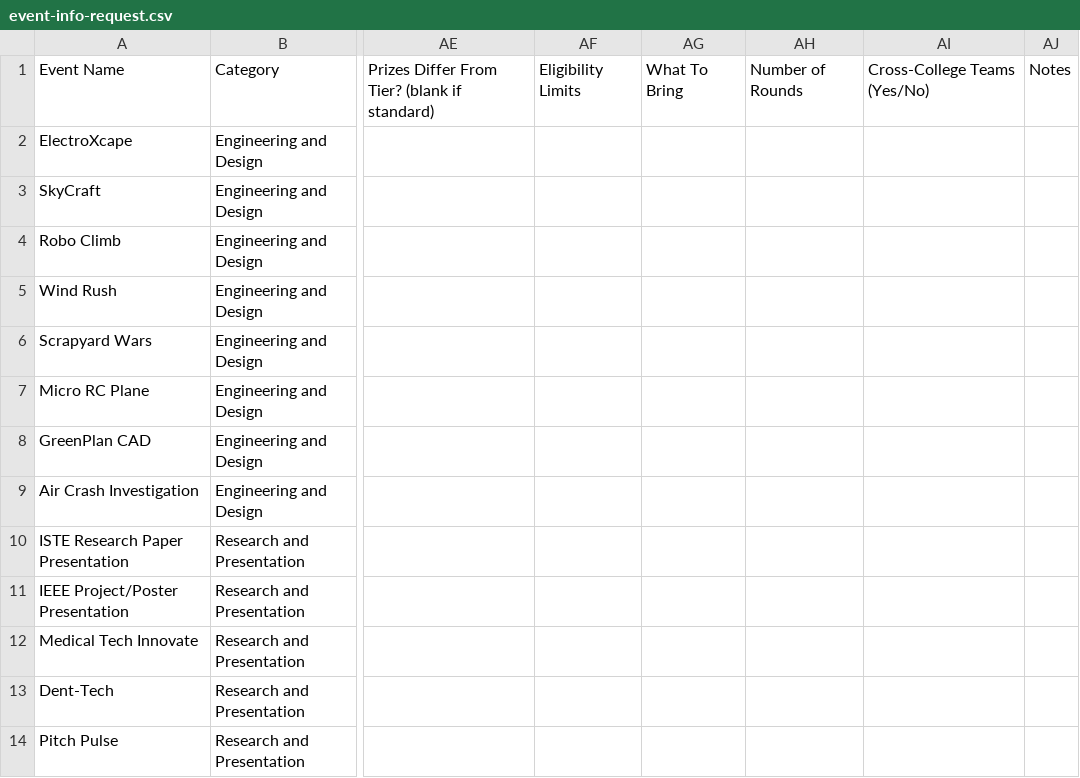
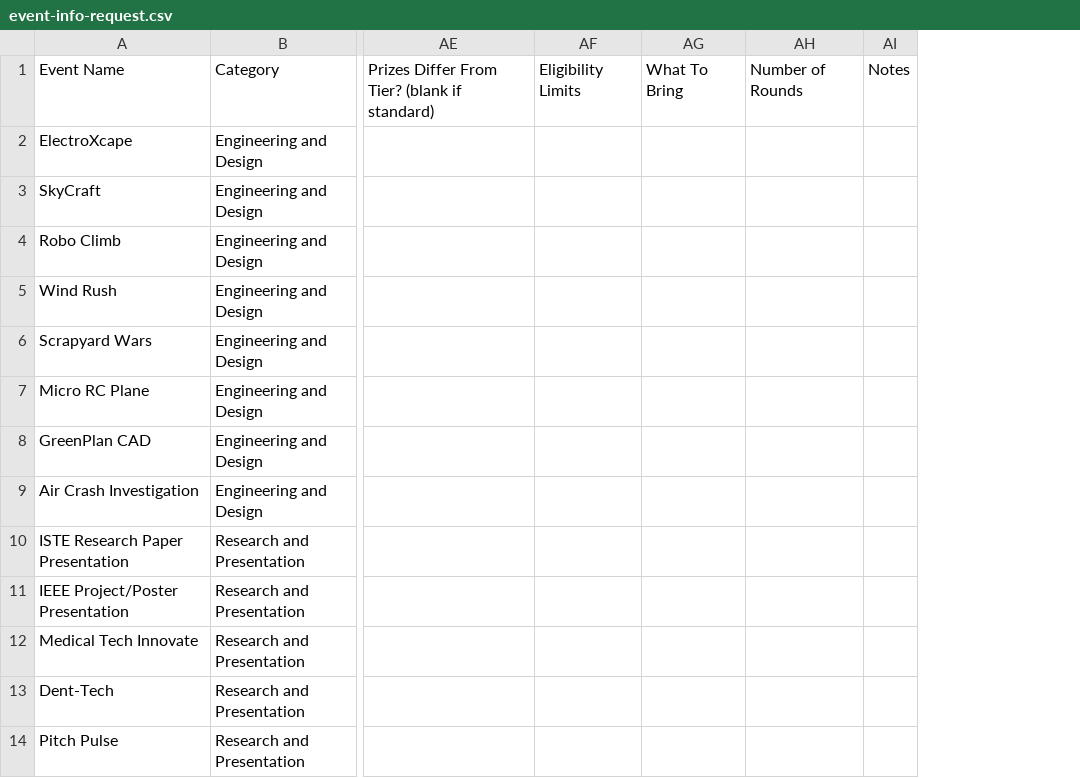
Before and after one commit to voxmastery/pravrutti-fest-web, a CSV file: docs/event-info-request.csv, drawn as a sheet; only a part is shown, gaps mark what is left out; the diff names each change by its address in the sheet, - before the commit and + after, or states it on an @@ line.

Commit message:
docs: drop cross-college teams question
Not being asked — team composition is not restricted by institution.
CSV now 35 columns, 26 rows, validated.

```diff
--- a/docs/event-info-request.csv
+++ b/docs/event-info-request.csv
-column AI, row 1: Cross-College Teams (Yes/No)
```
Also changed, not shown: 1 other file.
